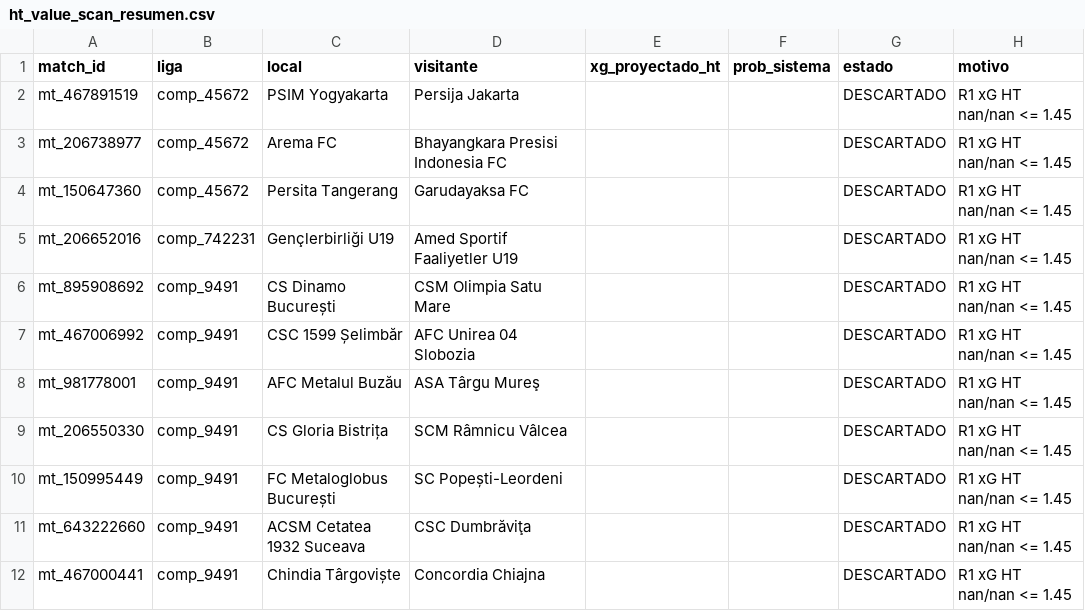
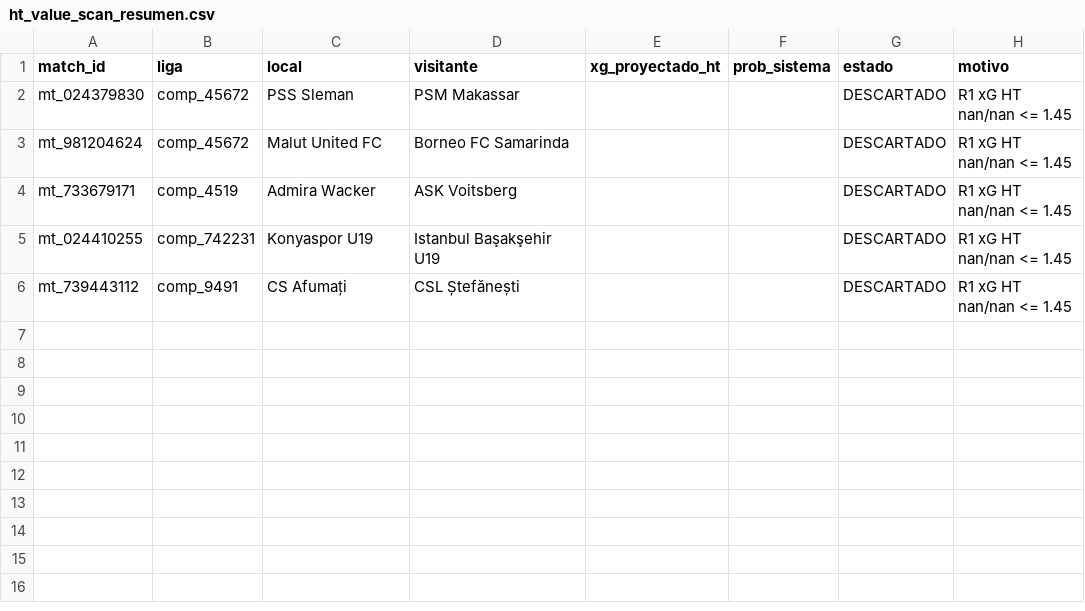
Before and after one commit to jossjb865/alerta_-ev, a CSV file: results/ht_value_scan_resumen.csv, drawn as a sheet.

```diff
--- a/results/ht_value_scan_resumen.csv
+++ b/results/ht_value_scan_resumen.csv
@@ -1,12 +1,6 @@
 match_id,liga,local,visitante,xg_proyectado_ht,prob_sistema,estado,motivo
-mt_467891519,comp_45672,PSIM Yogyakarta,Persija Jakarta,,,DESCARTADO,R1 xG HT nan/nan <= 1.45
-mt_206738977,comp_45672,Arema FC,Bhayangkara Presisi Indonesia FC,,,DESCARTADO,R1 xG HT nan/nan <= 1.45
-mt_150647360,comp_45672,Persita Tangerang,Garudayaksa FC,,,DESCARTADO,R1 xG HT nan/nan <= 1.45
-mt_206652016,comp_742231,Gençlerbirliği U19,Amed Sportif Faaliyetler U19,,,DESCARTADO,R1 xG HT nan/nan <= 1.45
-mt_895908692,comp_9491,CS Dinamo București,CSM Olimpia Satu Mare,,,DESCARTADO,R1 xG HT nan/nan <= 1.45
-mt_467006992,comp_9491,CSC 1599 Șelimbăr,AFC Unirea 04 Slobozia,,,DESCARTADO,R1 xG HT nan/nan <= 1.45
-mt_981778001,comp_9491,AFC Metalul Buzău,ASA Târgu Mureş,,,DESCARTADO,R1 xG HT nan/nan <= 1.45
-mt_206550330,comp_9491,CS Gloria Bistrița,SCM Râmnicu Vâlcea,,,DESCARTADO,R1 xG HT nan/nan <= 1.45
-mt_150995449,comp_9491,FC Metaloglobus București,SC Popești-Leordeni,,,DESCARTADO,R1 xG HT nan/nan <= 1.45
-mt_643222660,comp_9491,ACSM Cetatea 1932 Suceava,CSC Dumbrăviţa,,,DESCARTADO,R1 xG HT nan/nan <= 1.45
-mt_467000441,comp_9491,Chindia Târgoviște,Concordia Chiajna,,,DESCARTADO,R1 xG HT nan/nan <= 1.45
+mt_024379830,comp_45672,PSS Sleman,PSM Makassar,,,DESCARTADO,R1 xG HT nan/nan <= 1.45
+mt_981204624,comp_45672,Malut United FC,Borneo FC Samarinda,,,DESCARTADO,R1 xG HT nan/nan <= 1.45
+mt_733679171,comp_4519,Admira Wacker,ASK Voitsberg,,,DESCARTADO,R1 xG HT nan/nan <= 1.45
+mt_024410255,comp_742231,Konyaspor U19,Istanbul Başakşehir U19,,,DESCARTADO,R1 xG HT nan/nan <= 1.45
+mt_739443112,comp_9491,CS Afumați,CSL Ștefănești,,,DESCARTADO,R1 xG HT nan/nan <= 1.45
```
Also changed, not shown: results/ht_metrics_today.csv.
